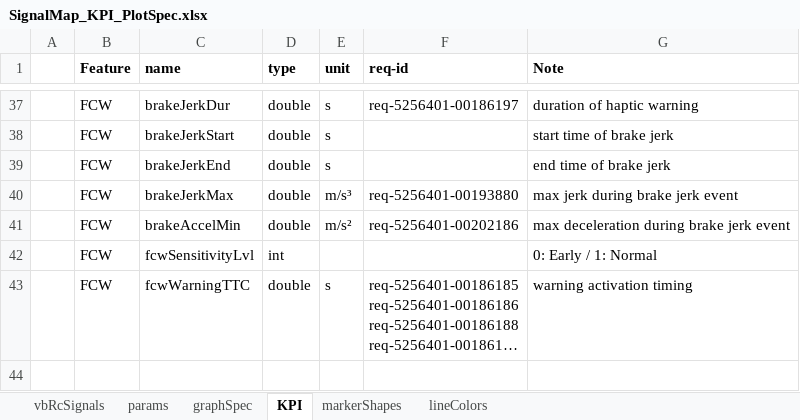
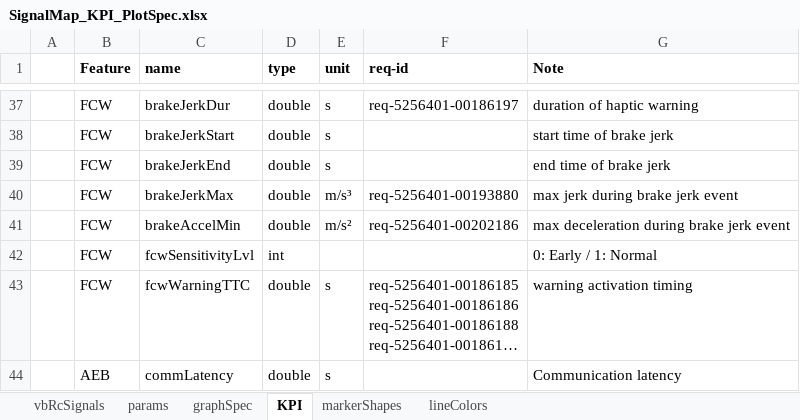
Before and after one commit to codeFarmerJack/AEB_KPI_Project, an Excel workbook: config/SignalMap_KPI_PlotSpec.xlsx, sheet KPI, drawn as a sheet; only a part is shown, gaps mark what is left out; long unchanged cells end in …; values as stored, in another font and other column widths than the file's, no borders; the diff names each change by its address in the sheet, - before the commit and + after, or states it on an @@ line.

Commit message:
communication latency calculation added

```diff
--- a/config/SignalMap_KPI_PlotSpec.xlsx (sheet KPI)
+++ b/config/SignalMap_KPI_PlotSpec.xlsx (sheet KPI)
+row 44:  | AEB | commLatency | double | s |  | Communication latency
```
Also changed, not shown: sheet graphSpec, sheet params, 3 other files.
